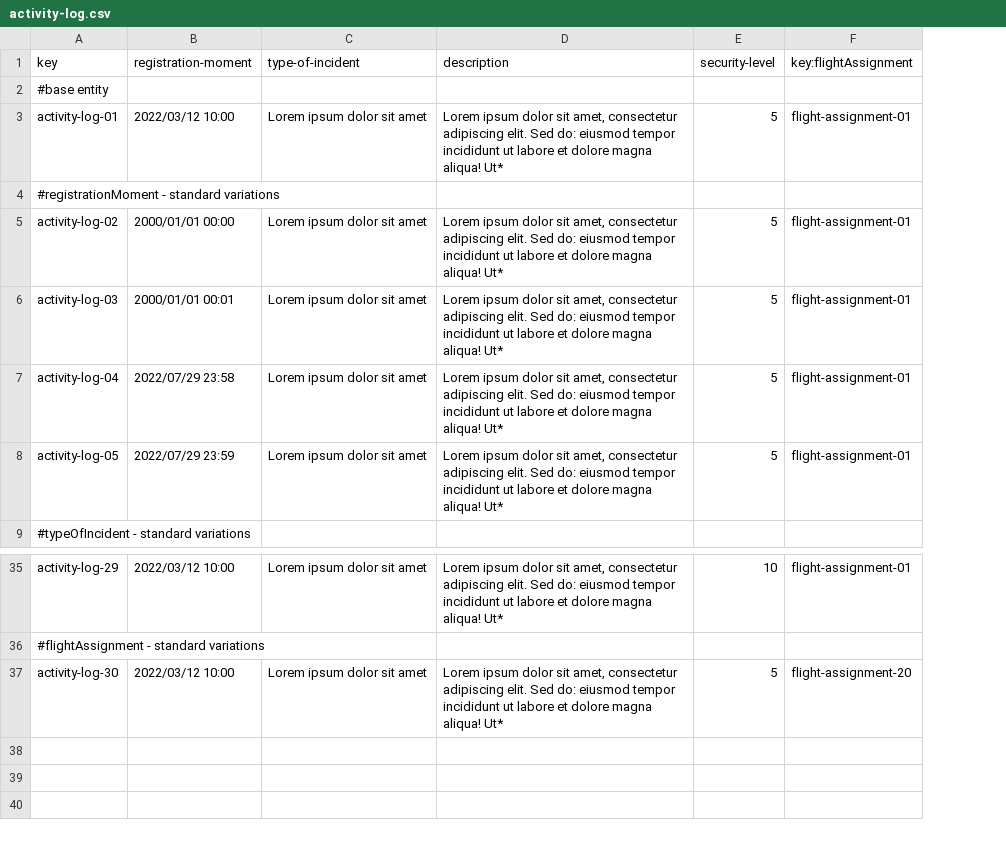
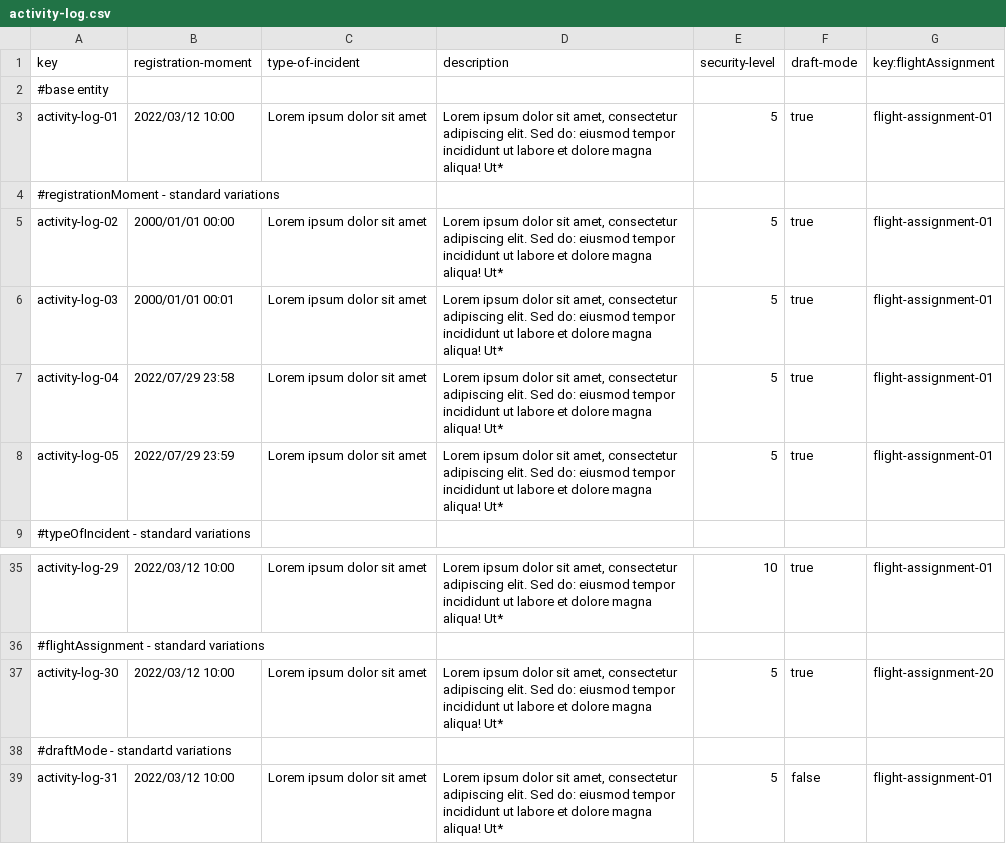
Before and after one commit to C1-058/Acme-ANS-D03, a CSV file: src/main/resources/WEB-INF/data/sample/activity-log.csv, drawn as a sheet; only a part is shown, gaps mark what is left out; the diff names each change by its address in the sheet, - before the commit and + after, or states it on an @@ line.

```diff
--- a/src/main/resources/WEB-INF/data/sample/activity-log.csv
+++ b/src/main/resources/WEB-INF/data/sample/activity-log.csv
+column F (draft-mode), rows 3-8: true |  | true | true | true | true; rows 35-37: true |  | true
+row 38: #draftMode - standartd variations
+row 39: activity-log-31 | 2022/03/12 10:00 | Lorem ipsum dolor sit amet | Lorem ipsum dolor sit amet, consectetur adipiscing elit. Sed do: eiusmod tempor incididunt ut labore et dolore magna aliqua! Ut* | 5 | false | flight-assignment-01
```
Also changed, not shown: 17 other files.
